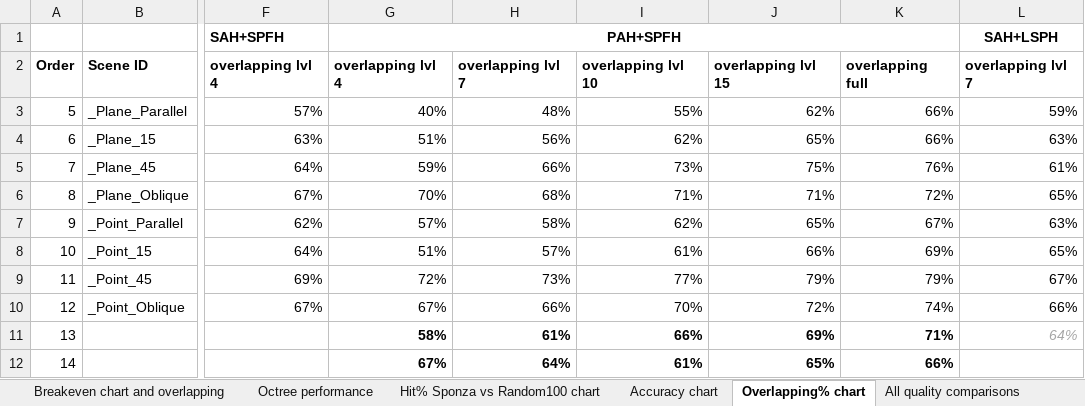
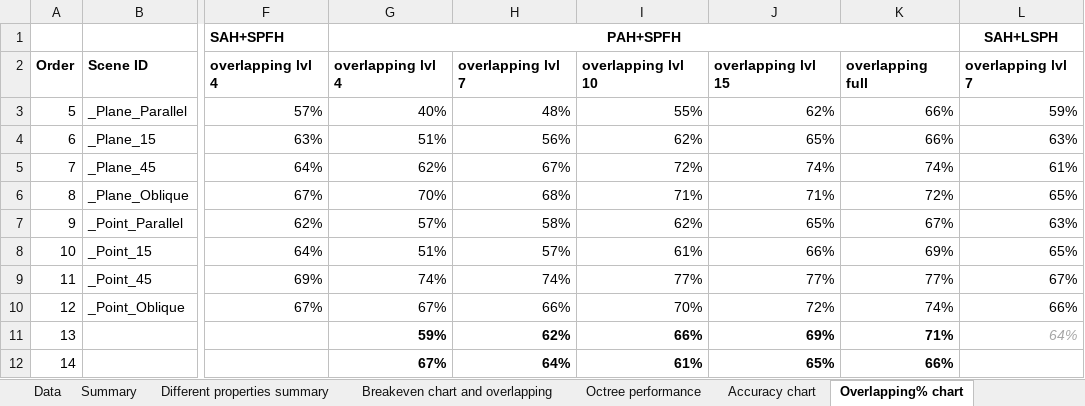
Before and after one commit to Lapo9/Ray-Distribution-Aware-Heuristics-for-BVHs-Construction-in-Ray-Tracing, an Excel workbook: Results/ExportedCsvCulledFull1Leaf.xlsx, sheet Overlapping% chart, drawn as a sheet; only a part is shown, gaps mark what is left out; values as stored, in another font and other column widths than the file's, no borders; charts and pictures not drawn; the diff names each change by its address in the sheet, - before the commit and + after, or states it on an @@ line.

```diff
--- a/Results/ExportedCsvCulledFull1Leaf.xlsx (sheet Overlapping% chart)
+++ b/Results/ExportedCsvCulledFull1Leaf.xlsx (sheet Overlapping% chart)
-sheet tab: Hit% Sponza vs Random100 chart
-G5: 59%
+G5: 62%
-H5: 66%
+H5: 67%
-I5: 73%
+I5: 72%
-J5: 75%
+J5: 74%
-K5: 76%
+K5: 74%
-G9: 72%
+G9: 74%
-H9: 73%
+H9: 74%
-J9: 79%
+J9: 77%
-K9: 79%
+K9: 77%
-G11: 58%
+G11: 59%
-H11: 61%
+H11: 62%
```
Also changed, not shown: sheet New data, sheet Data, sheet Summary new, sheet Breakeven chart and overlapping, sheet PAH and SPFH build time, sheet Accuracy chart, 1 more sheet, formulas that keep their value, hidden cells, charts or pictures, 17 other files.
